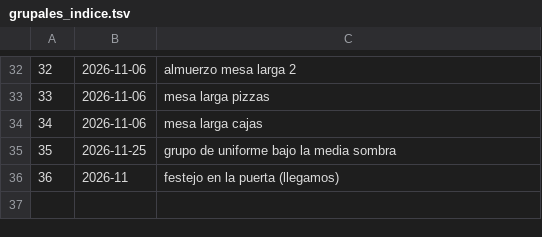
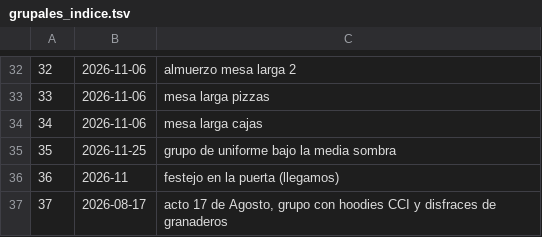
Before and after one commit to FacundoGuiraldes/VideoIVLiceo, a TSV file: video/grupales_indice.tsv, drawn as a sheet; only a part is shown, gaps mark what is left out.

```diff
--- a/video/grupales_indice.tsv
+++ b/video/grupales_indice.tsv
@@ -36 +36,2 @@
 36	2026-11	festejo en la puerta (llegamos)
+37	2026-08-17	acto 17 de Agosto, grupo con hoodies CCI y disfraces de granaderos
```
Also changed, not shown: video/orden.csv, 10 other files.
